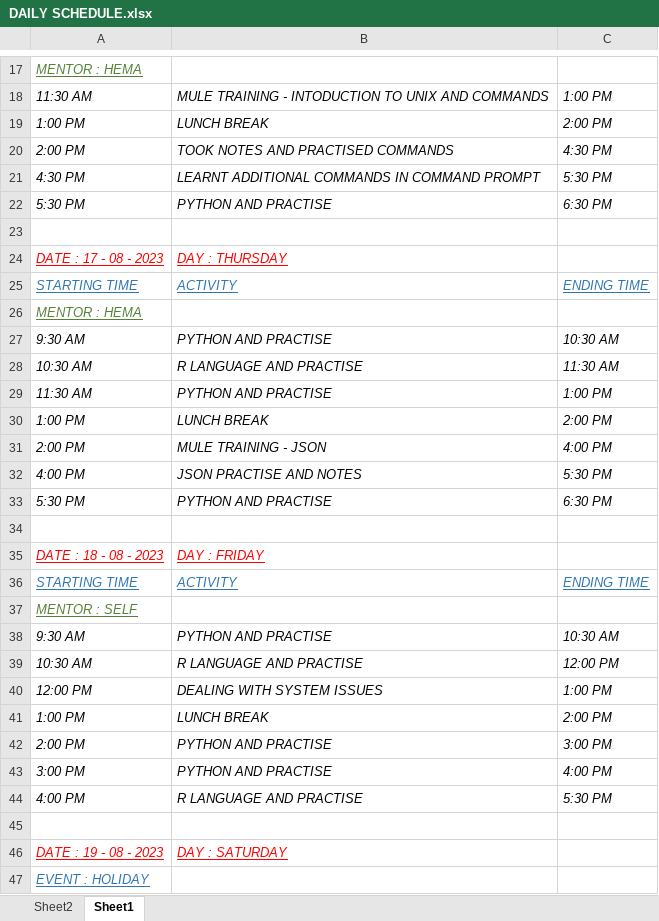
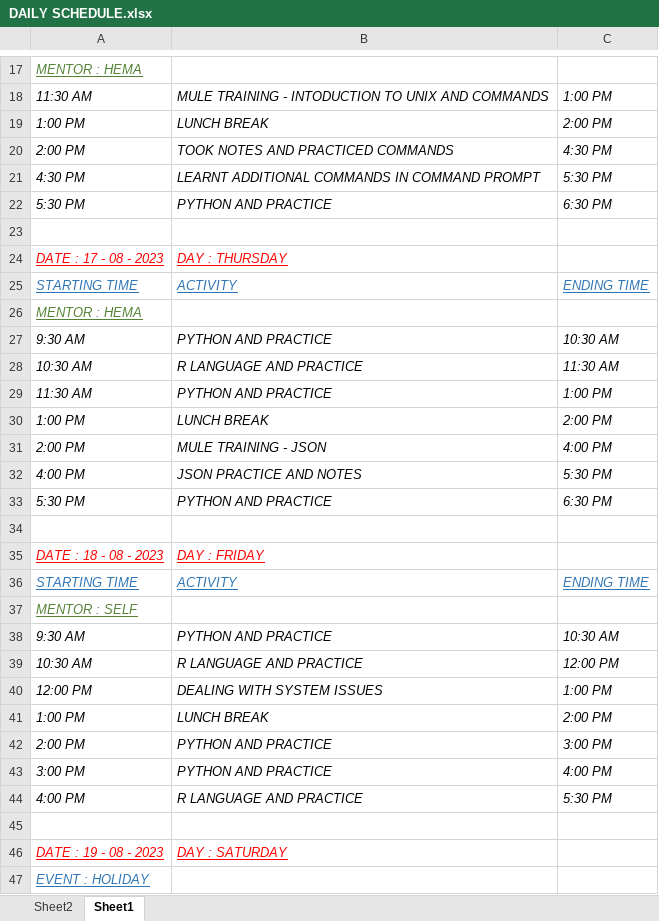
Before and after one commit to GayathriNuthalapati/CODES, an Excel workbook: DAILY SCHEDULE.xlsx, sheet Sheet1, drawn as a sheet; only a part is shown, gaps mark what is left out; values as stored, in another font and other column widths than the file's, no borders; the diff covers the shown part only; the diff names each change by its address in the sheet, - before the commit and + after, or states it on an @@ line.

```diff
--- a/DAILY SCHEDULE.xlsx (sheet Sheet1)
+++ b/DAILY SCHEDULE.xlsx (sheet Sheet1)
-B20: TOOK NOTES AND PRACTISED COMMANDS
+B20: TOOK NOTES AND PRACTICED COMMANDS
-B22: PYTHON AND PRACTISE
+B22: PYTHON AND PRACTICE
-B27: PYTHON AND PRACTISE
+B27: PYTHON AND PRACTICE
-B28: R LANGUAGE AND PRACTISE
+B28: R LANGUAGE AND PRACTICE
-B29: PYTHON AND PRACTISE
+B29: PYTHON AND PRACTICE
-B32: JSON PRACTISE AND NOTES
+B32: JSON PRACTICE AND NOTES
-B33: PYTHON AND PRACTISE
+B33: PYTHON AND PRACTICE
-B38: PYTHON AND PRACTISE
+B38: PYTHON AND PRACTICE
-B39: R LANGUAGE AND PRACTISE
+B39: R LANGUAGE AND PRACTICE
-B42:B43: PYTHON AND PRACTISE
+B42:B43: PYTHON AND PRACTICE
-B44: R LANGUAGE AND PRACTISE
+B44: R LANGUAGE AND PRACTICE
```
Also changed, not shown: 398 added rows and 60 edited cells elsewhere in this sheet, 5 other files.
